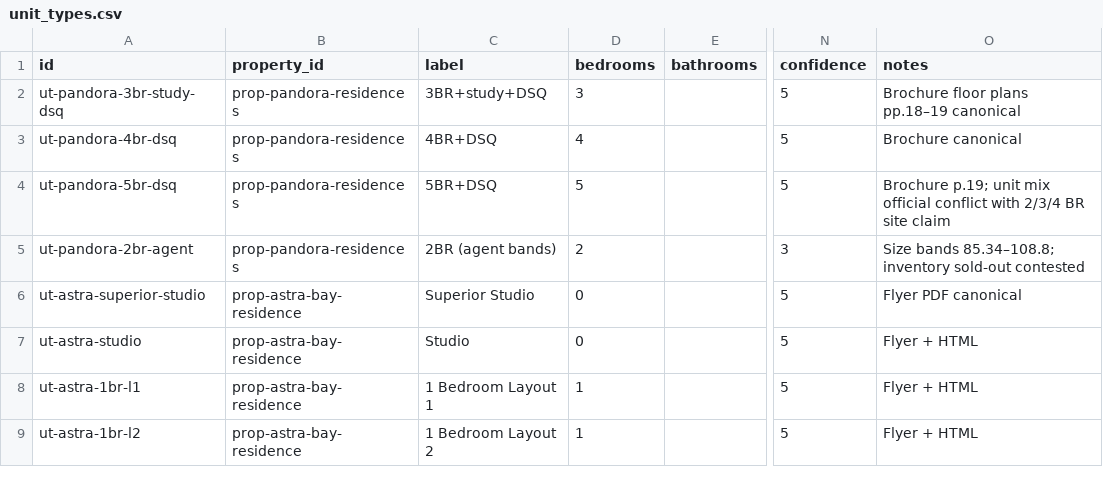
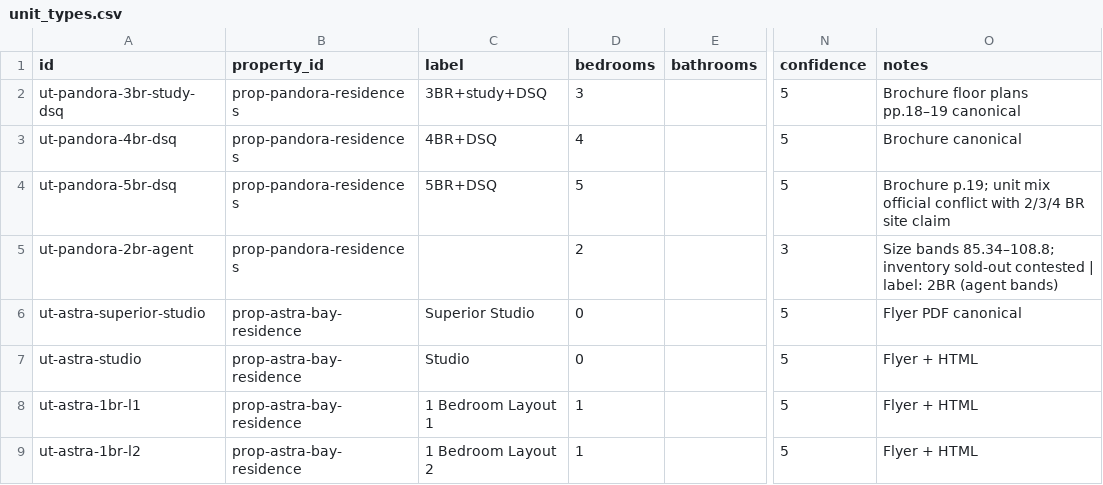
Before and after one commit to alfainvestby-source/africa-research, a CSV file: docs/db/seed/unit_types.csv, drawn as a sheet; only a part is shown, gaps mark what is left out; the diff covers the shown part only; the diff names each change by its address in the sheet, - before the commit and + after, or states it on an @@ line.

```diff
--- a/docs/db/seed/unit_types.csv
+++ b/docs/db/seed/unit_types.csv
-C5 (label): 2BR (agent bands)
+C5 (label): (empty)
-O5 (notes): …sold-out contested
+O5 (notes): …sold-out contested | label: 2BR (agent bands)
```
Also changed, not shown: 16 edited cells elsewhere in this file, docs/db/seed/properties.csv.
